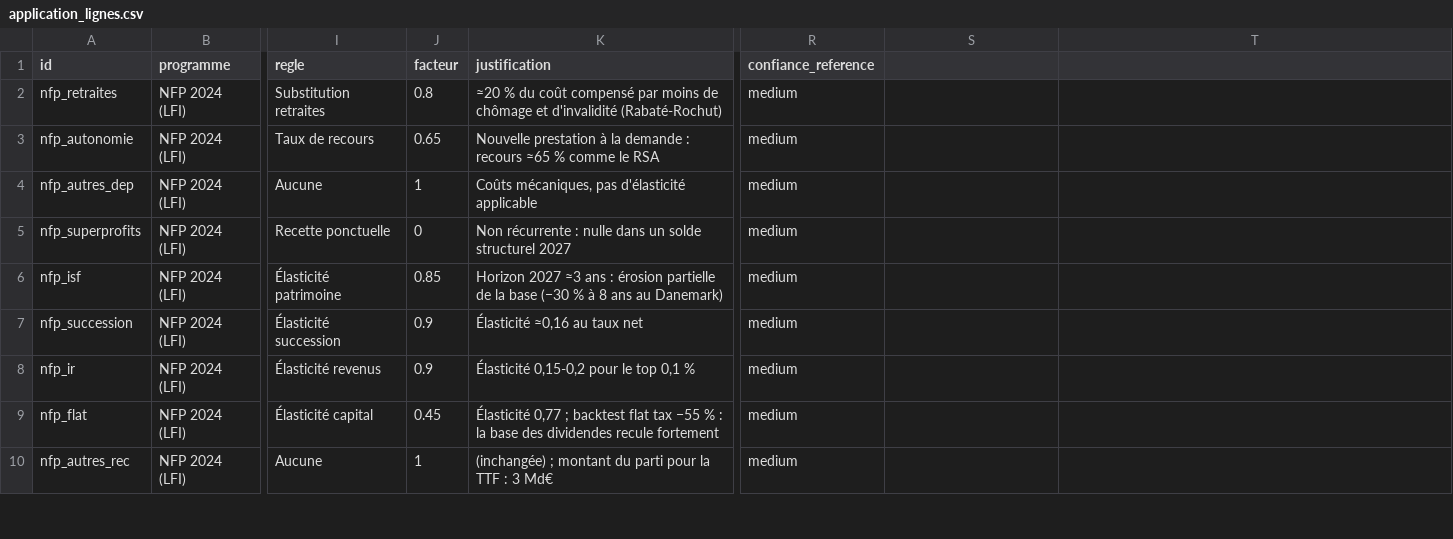
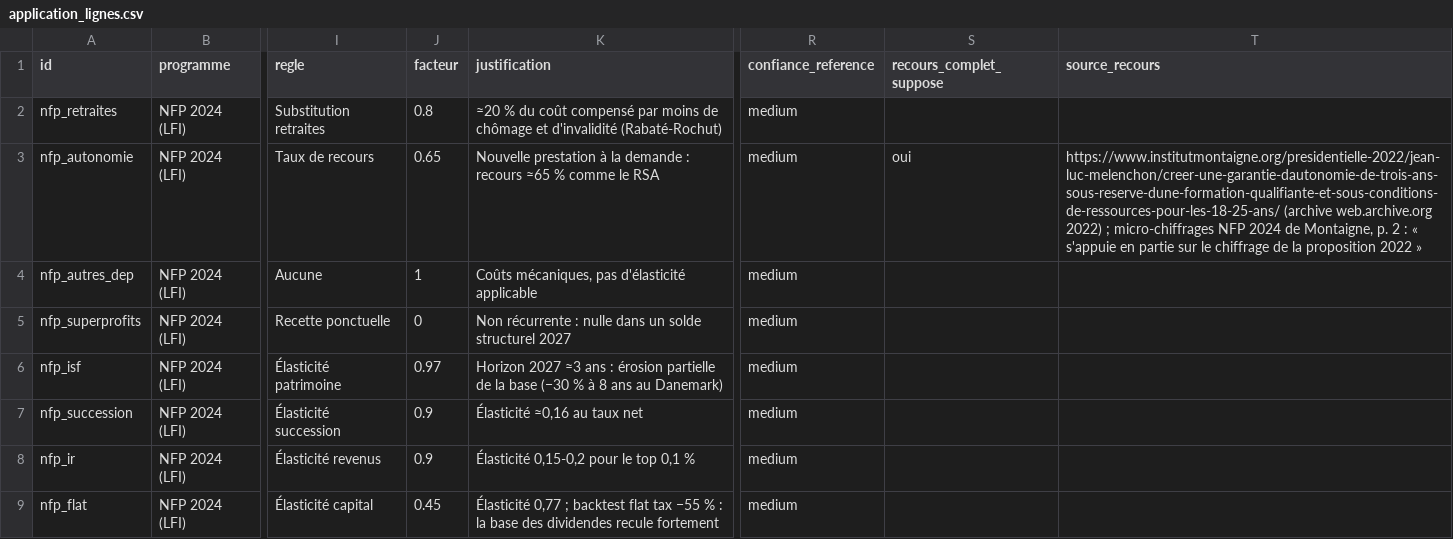
Before and after one commit to HugoFara/promesses-a-l-epreuve, a CSV file: data/application_lignes.csv, drawn as a sheet; only a part is shown, gaps mark what is left out; the shorter side is filled out with more unchanged rows; the diff names each change by its address in the sheet, - before the commit and + after, or states it on an @@ line.

```diff
--- a/data/application_lignes.csv
+++ b/data/application_lignes.csv
-S1: (empty)
+S1: recours_complet_suppose
-T1: (empty)
+T1: source_recours
-S3 (recours_complet_suppose): (empty)
+S3 (recours_complet_suppose): oui
-T3 (source_recours): (empty)
+T3 (source_recours): https://www.institutmontaigne.org/presidentielle-2022/jean-luc-melenchon/creer-une-garantie-dautonomie-de-trois-ans-sous-reserve-dune-formation-qualifiante-et-sous-conditions-de-ressources-pour-les-18-25-ans/ (archive web.archive.org 2022) ; micro-chiffrages NFP 2024 de Montaigne, p. 2 : « s'appuie en partie sur le chiffrage de la proposition 2022 »
-J6 (facteur): 0.85
+J6 (facteur): 0.97
```
Also changed, not shown: data/paniers.csv, data/raw/historique.csv, 22 other files.
